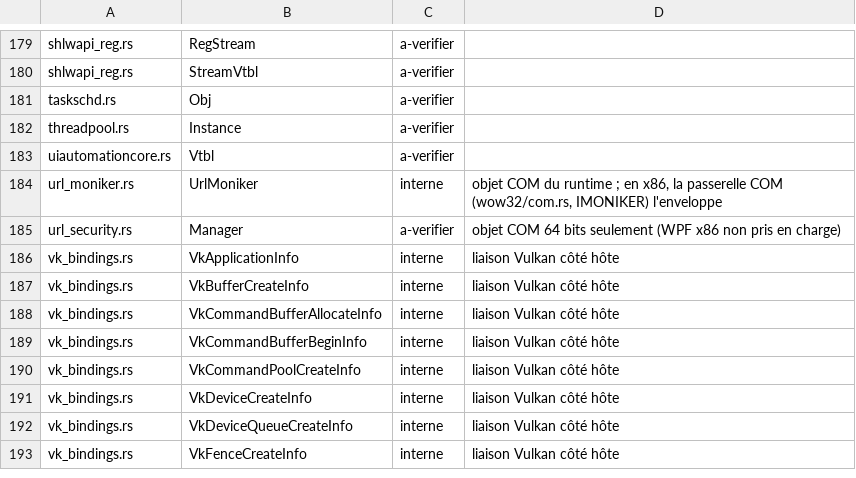
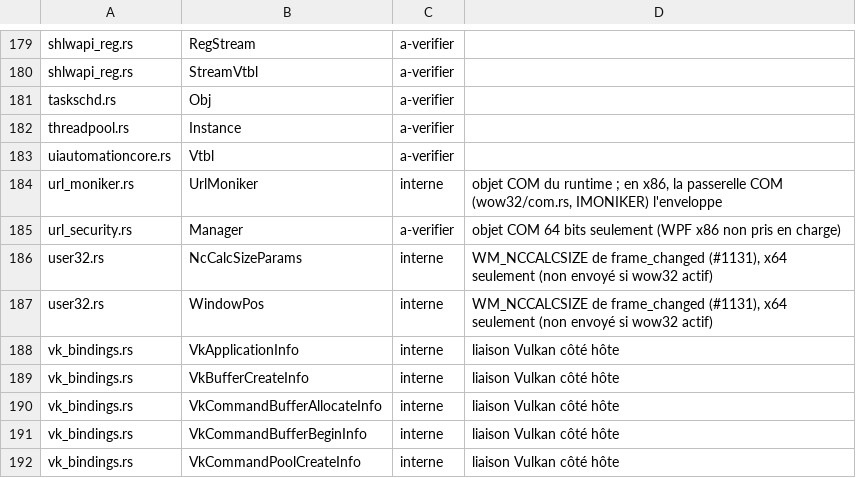
Before and after one commit to Univers4craft/winlux, a TSV file: docs/compat/wow32-structures.tsv, drawn as a sheet; only a part is shown, gaps mark what is left out; the shorter side is filled out with more unchanged rows; the diff names each change by its address in the sheet, - before the commit and + after, or states it on an @@ line.

```diff
--- a/docs/compat/wow32-structures.tsv
+++ b/docs/compat/wow32-structures.tsv
+row 186: user32.rs | NcCalcSizeParams | interne | WM_NCCALCSIZE de frame_changed (#1131), x64 seulement (non envoyé si wow32 actif)
+row 187: user32.rs | WindowPos | interne | WM_NCCALCSIZE de frame_changed (#1131), x64 seulement (non envoyé si wow32 actif)
```
